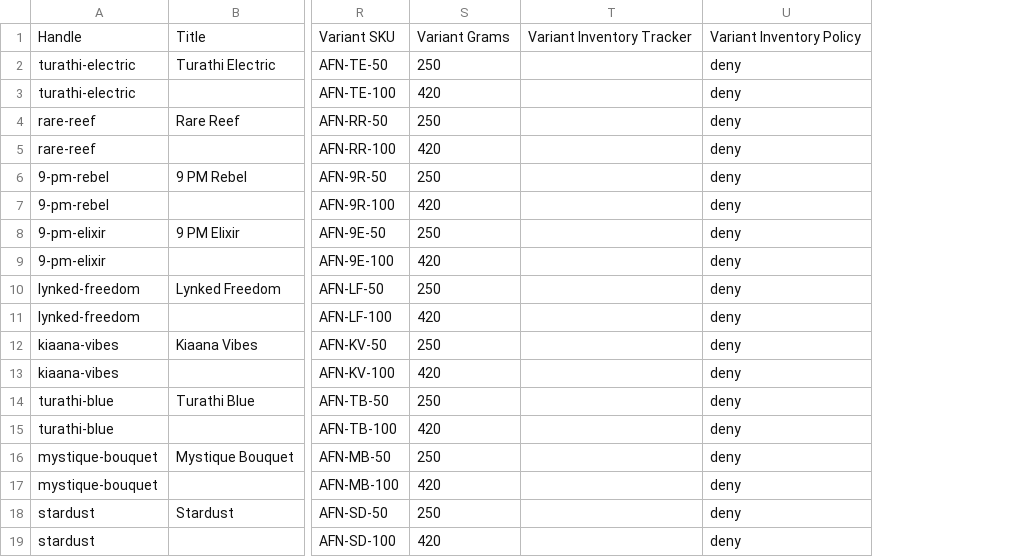
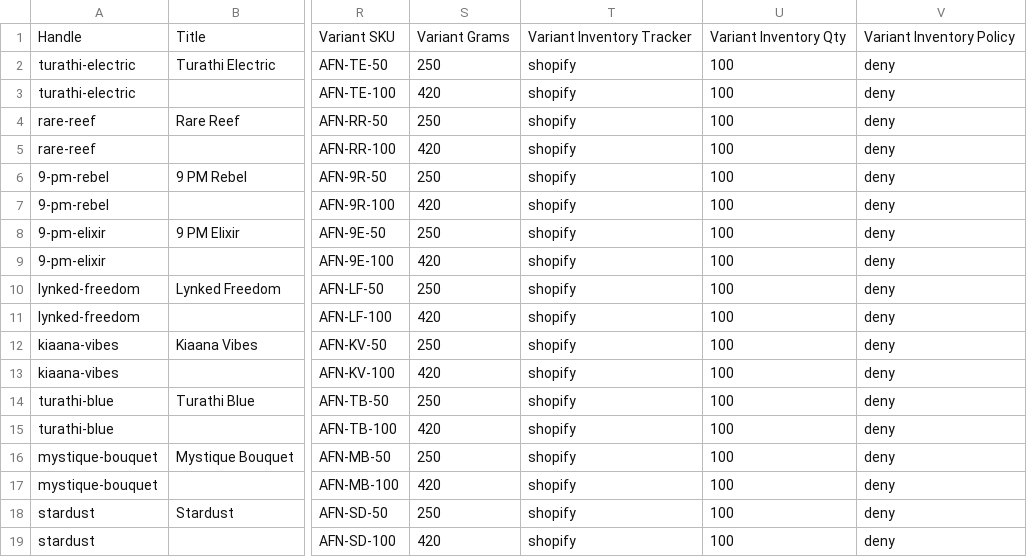
Before and after one commit to sumayya-aztech/afnan-theme, a CSV file: sample-data/products_perfumes.csv, drawn as a sheet; only a part is shown, gaps mark what is left out; removed rows and columns are numbered as before the commit, all else as after; the diff names each change by its address in the sheet, - before the commit and + after, or states it on an @@ line.

```diff
--- a/sample-data/products_perfumes.csv
+++ b/sample-data/products_perfumes.csv
-column T, row 1: Variant Inventory Tracker
+column T, rows 1-19: Variant Inventory Tracker | shopify | shopify | shopify | shopify | shopify | shopify | shopify | shopify | shopify | shopify | shopify | shopify | shopify | shopify | shopify | shopify | shopify | shopify
+column U, rows 1-19: Variant Inventory Qty | 100 | 100 | 100 | 100 | 100 | 100 | 100 | 100 | 100 | 100 | 100 | 100 | 100 | 100 | 100 | 100 | 100 | 100
```
Also changed, not shown: sample-data/products_gifting.csv.
